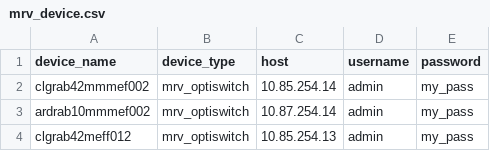
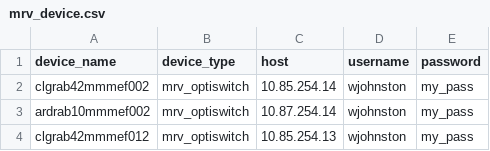
Before and after one commit to wjohnston888/pynet_test-, a CSV file: E-LAN/mrv_device.csv, drawn as a sheet.

```diff
--- a/E-LAN/mrv_device.csv
+++ b/E-LAN/mrv_device.csv
@@ -1,4 +1,4 @@
 device_name,device_type,host,username,password
-clgrab42mmmef002,mrv_optiswitch,10.85.254.14,admin,my_pass
-ardrab10mmmef002,mrv_optiswitch,10.87.254.14,admin,my_pass
-clgrab42meff012,mrv_optiswitch,10.85.254.13,admin,my_pass
+clgrab42mmmef002,mrv_optiswitch,10.85.254.14,wjohnston,my_pass
+ardrab10mmmef002,mrv_optiswitch,10.87.254.14,wjohnston,my_pass
+clgrab42mmmef012,mrv_optiswitch,10.85.254.13,wjohnston,my_pass
```
Also changed, not shown: 52 other files.
